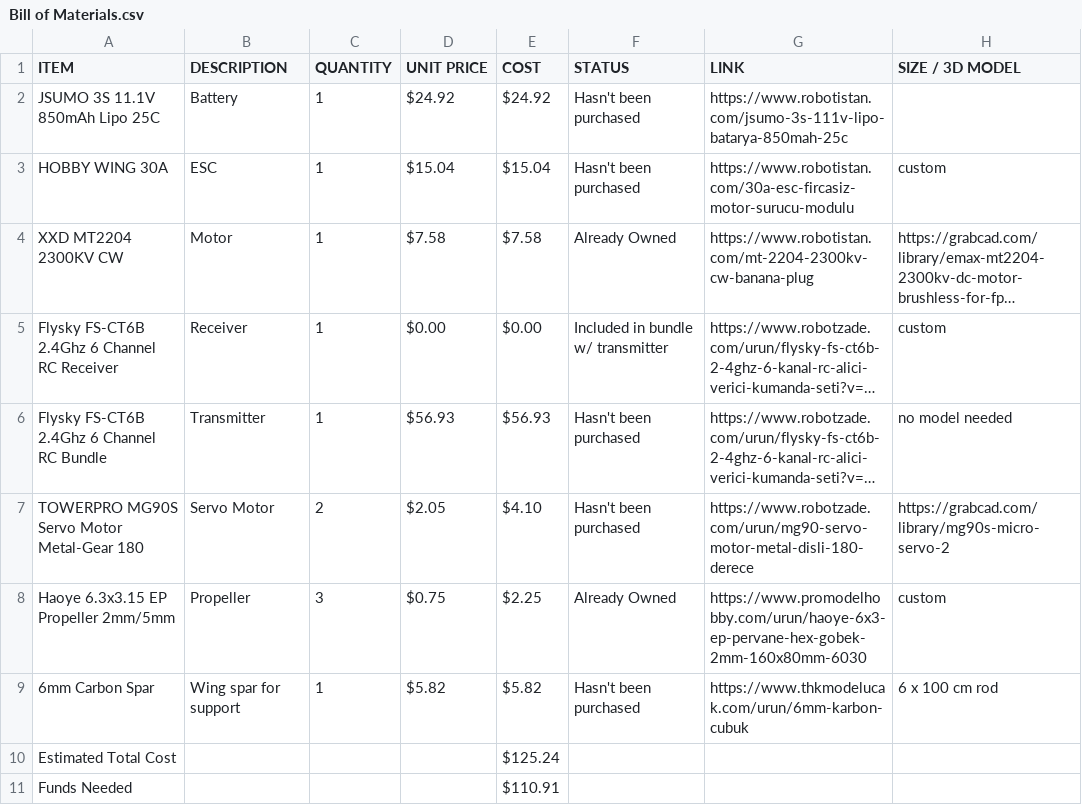
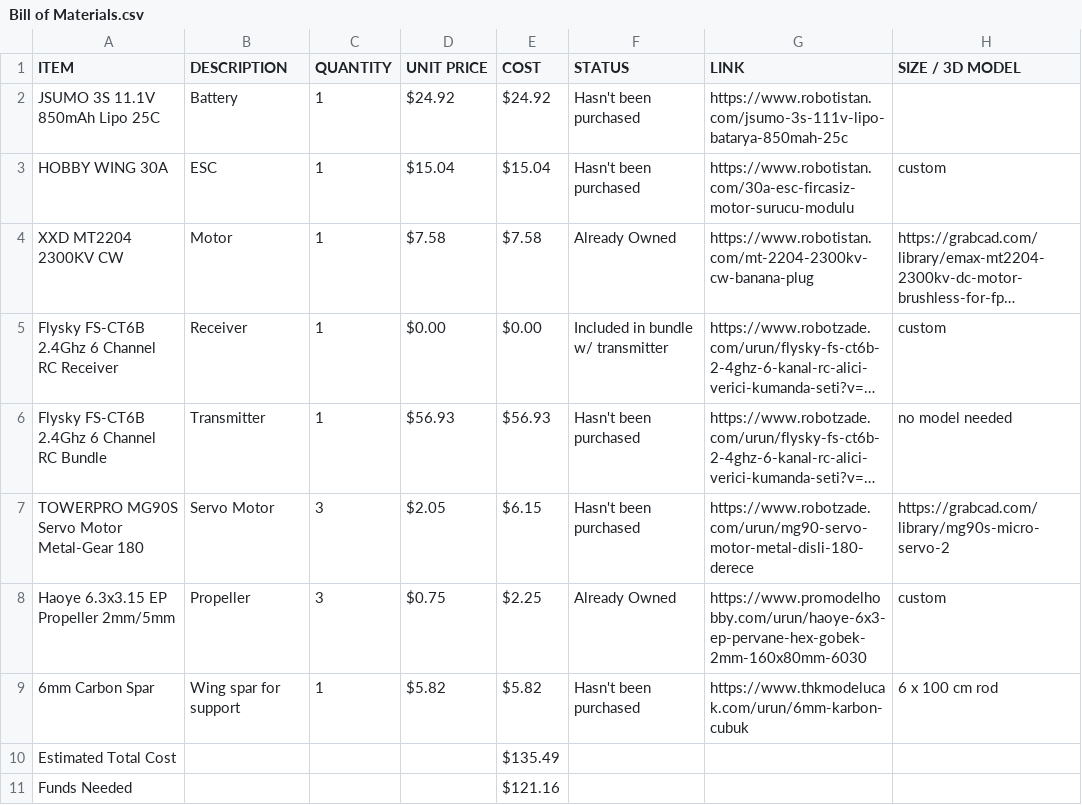
Before and after one commit to robotur/blueprint_rcplane, a CSV file: Bill of Materials.csv, drawn as a sheet; long unchanged cells end in …; the diff names each change by its address in the sheet, - before the commit and + after, or states it on an @@ line.

Commit message:
Revise quantities and total costs in Bill of Materials
Updated quantities and costs for items in the Bill of Materials.

```diff
--- a/Bill of Materials.csv
+++ b/Bill of Materials.csv
-C7 (QUANTITY): 2
+C7 (QUANTITY): 3
-E7 (COST): $4.10
+E7 (COST): $6.15
-E10 (COST): $125.24
+E10 (COST): $135.49
-E11 (COST): $110.91
+E11 (COST): $121.16
```
